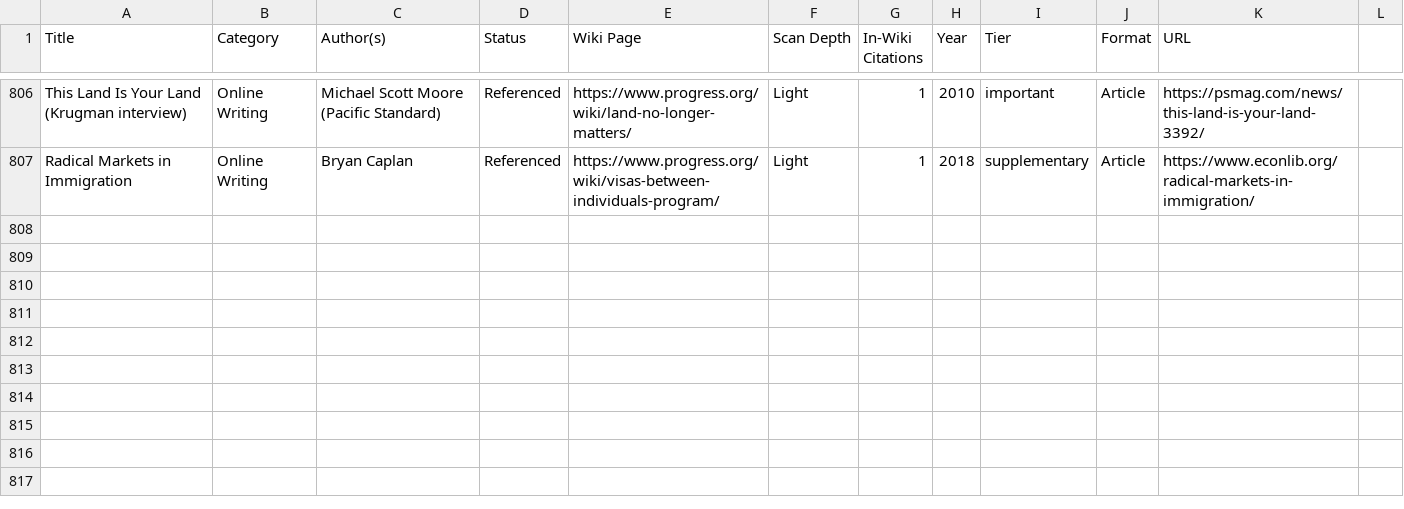
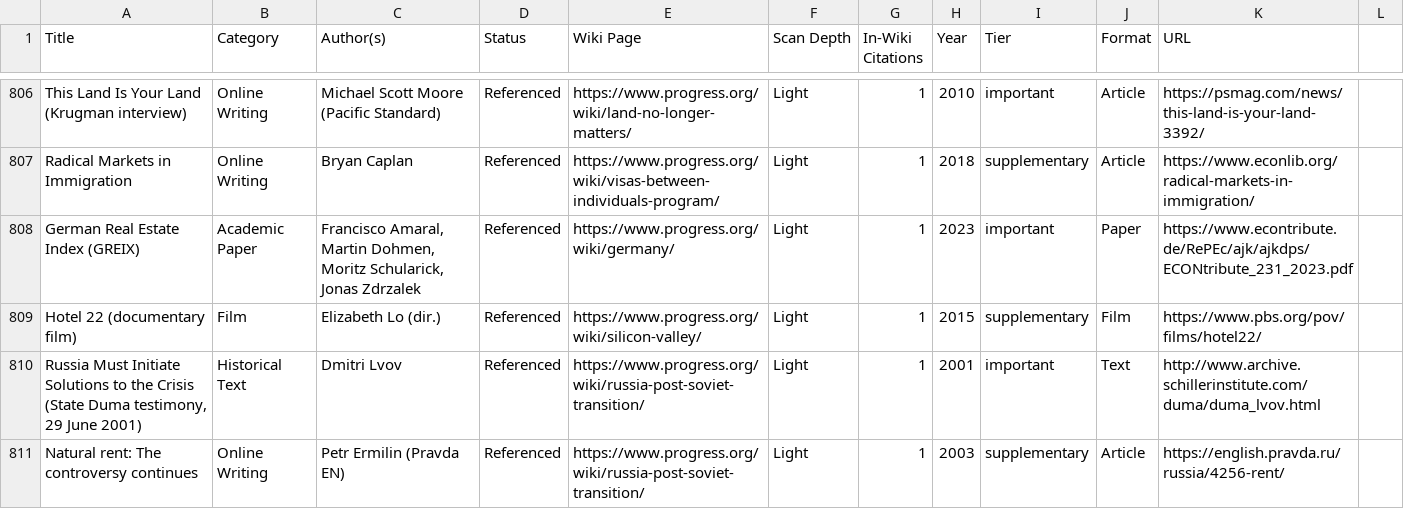
Before and after one commit to floydmari/georgism-wiki, a CSV file: sources/registry.csv, drawn as a sheet; only a part is shown, gaps mark what is left out.

```diff
--- a/sources/registry.csv
+++ b/sources/registry.csv
@@ -807 +807,5 @@ This Land Is Your Land (Krugman interview),Online Writing,Michael Scott Moore (P
 Radical Markets in Immigration,Online Writing,Bryan Caplan,Referenced,https://www.progress.org/wiki/visas-between-individuals-program/,Light,1,2018,supplementary,Article,https://www.econlib.org/radical-markets-in-immigration/
+German Real Estate Index (GREIX),Academic Paper,"Francisco Amaral, Martin Dohmen, Moritz Schularick, Jonas Zdrzalek",Referenced,https://www.progress.org/wiki/germany/,Light,1,2023,important,Paper,https://www.econtribute.de/RePEc/ajk/ajkdps/ECONtribute_231_2023.pdf
+Hotel 22 (documentary film),Film,Elizabeth Lo (dir.),Referenced,https://www.progress.org/wiki/silicon-valley/,Light,1,2015,supplementary,Film,https://www.pbs.org/pov/films/hotel22/
+"Russia Must Initiate Solutions to the Crisis (State Duma testimony, 29 June 2001)",Historical Text,Dmitri Lvov,Referenced,https://www.progress.org/wiki/russia-post-soviet-transition/,Light,1,2001,important,Text,http://www.archive.schillerinstitute.com/duma/duma_lvov.html
+Natural rent: The controversy continues,Online Writing,Petr Ermilin (Pravda EN),Referenced,https://www.progress.org/wiki/russia-post-soviet-transition/,Light,1,2003,supplementary,Article,https://english.pravda.ru/russia/4256-rent/
```
Also changed, not shown: sources/exports/registry-export-2026-07-11.csv, sources/wiki-inventory.csv, 19 other files.
